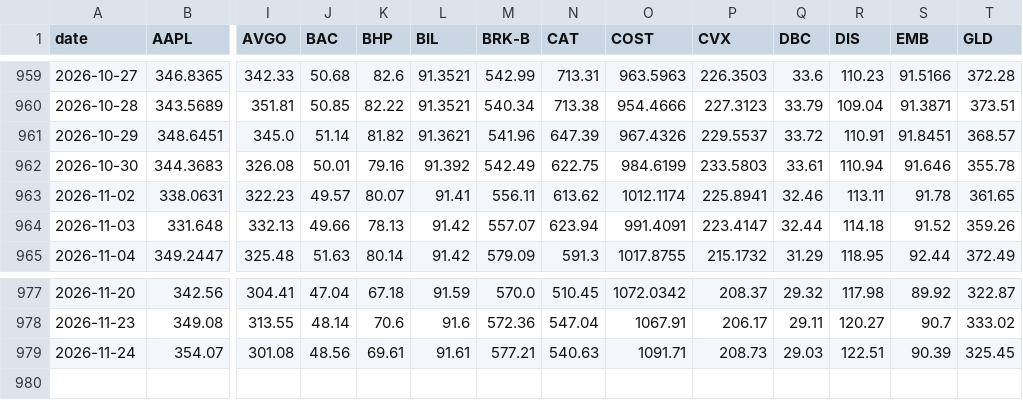
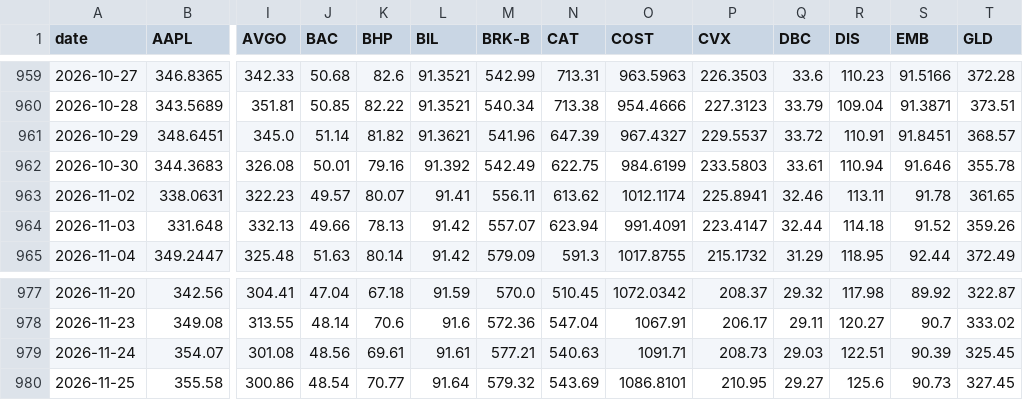
Before and after one commit to YnHaddad/wealth-risk-dashboard, a CSV file: data/market/adj_close.csv, drawn as a sheet; only a part is shown, gaps mark what is left out; rows hold the shown columns only; the diff names each change by its address in the sheet, - before the commit and + after, or states it on an @@ line.

```diff
--- a/data/market/adj_close.csv
+++ b/data/market/adj_close.csv
-O961 (COST): 967.4326
+O961 (COST): 967.4327
+row 980: 2026-11-25 | 355.58 | 300.86 | 48.54 | 70.77 | 91.64 | 579.32 | 543.69 | 1086.8101 | 210.95 | 29.27 | 125.6 | 90.73 | 327.45
```
Also changed, not shown: data/market/close.csv, 1 other file.
